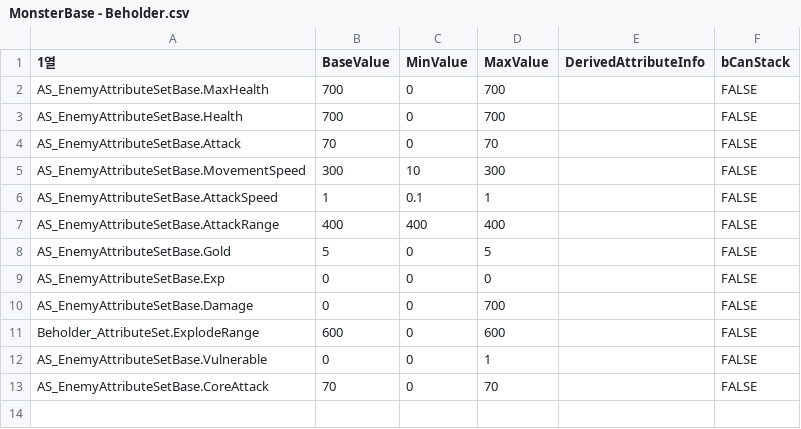
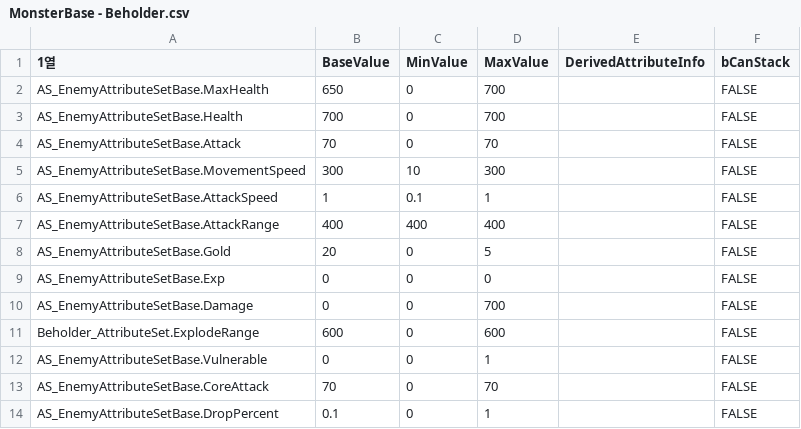
Before and after one commit to NbcampUnreal/3rd_4th-Team10-CH6-Project, a CSV file: RawData/Monster/MonsterBase - Beholder.csv, drawn as a sheet.

```diff
--- a/RawData/Monster/MonsterBase - Beholder.csv
+++ b/RawData/Monster/MonsterBase - Beholder.csv
@@ -1,3 +1,3 @@
 1열,BaseValue,MinValue,MaxValue,DerivedAttributeInfo,bCanStack
-AS_EnemyAttributeSetBase.MaxHealth,700,0,700,,FALSE
+AS_EnemyAttributeSetBase.MaxHealth,650,0,700,,FALSE
 AS_EnemyAttributeSetBase.Health,700,0,700,,FALSE
@@ -7,3 +7,3 @@ AS_EnemyAttributeSetBase.AttackSpeed,1,0.1,1,,FALSE
 AS_EnemyAttributeSetBase.AttackRange,400,400,400,,FALSE
-AS_EnemyAttributeSetBase.Gold,5,0,5,,FALSE
+AS_EnemyAttributeSetBase.Gold,20,0,5,,FALSE
 AS_EnemyAttributeSetBase.Exp,0,0,0,,FALSE
@@ -13 +13,2 @@ AS_EnemyAttributeSetBase.Vulnerable,0,0,1,,FALSE
 AS_EnemyAttributeSetBase.CoreAttack,70,0,70,,FALSE
+AS_EnemyAttributeSetBase.DropPercent,0.1,0,1,,FALSE
```
Also changed, not shown: RawData/Monster/MonsterBase - BlackKnight.csv, RawData/Monster/MonsterBase - DemonKing.csv, 7 other files.
